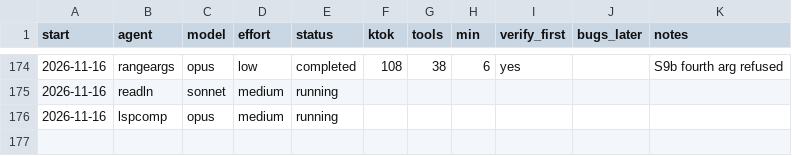
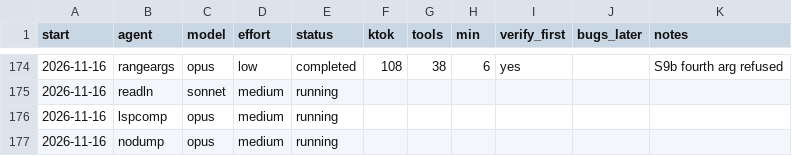
Before and after one commit to osarv/olang, a TSV file: agents.tsv, drawn as a sheet; only a part is shown, gaps mark what is left out.

Commit message:
review notes 2026-11-16T09:37:24Z

```diff
--- a/agents.tsv
+++ b/agents.tsv
@@ -176 +176,2 @@ start	agent	model	effort	status	ktok	tools	min	verify_first	bugs_later	notes
 2026-11-16	lspcomp	opus	medium	running
+2026-11-16	nodump	opus	medium	running
```
